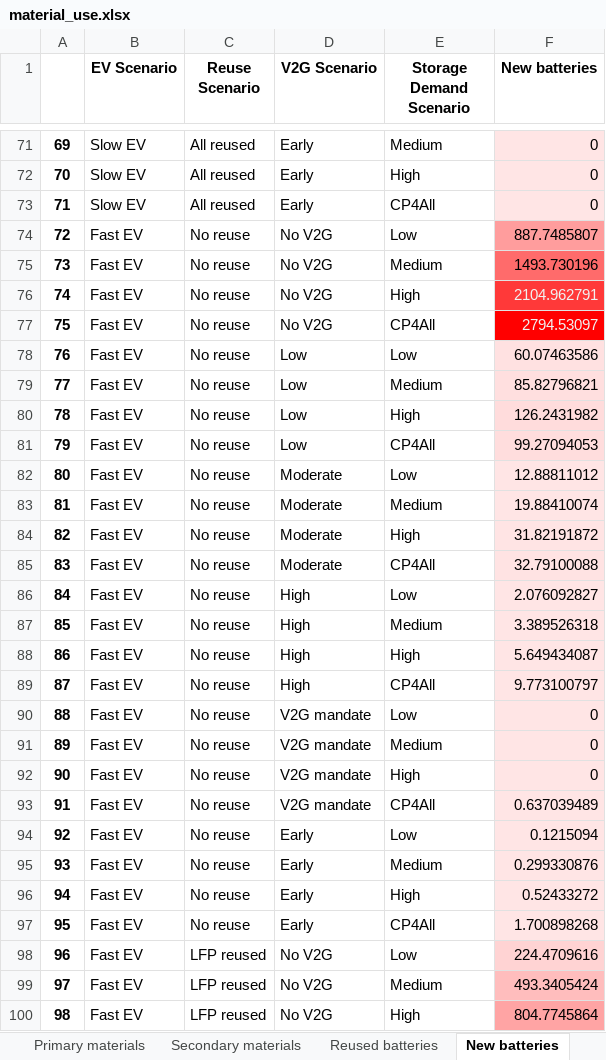
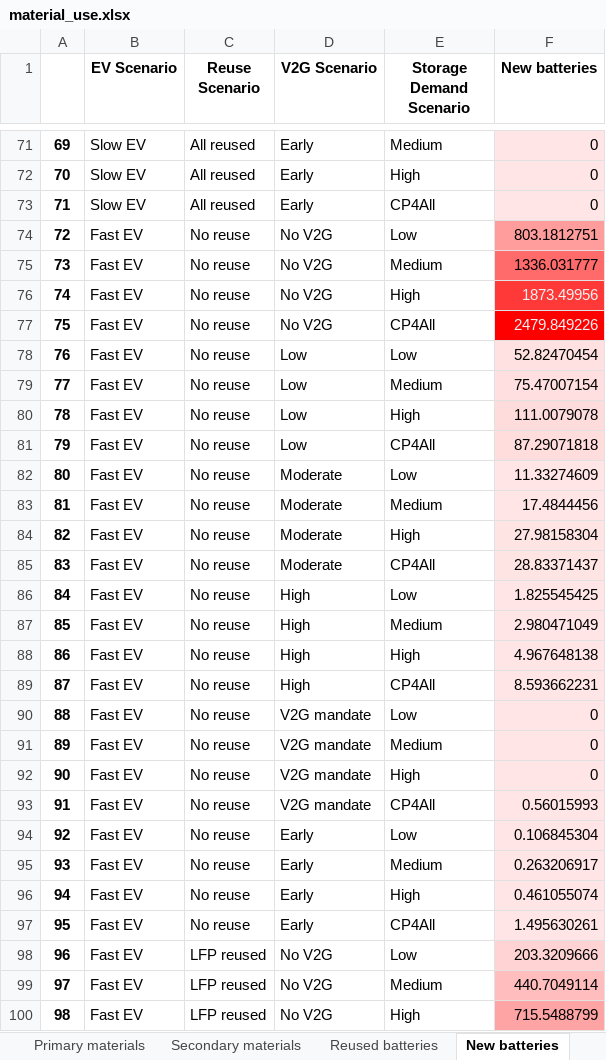
Before and after one commit to fernaag/V2G_in_EU, an Excel workbook: results/Manuscript/material_use.xlsx, sheet New batteries, drawn as a sheet; only a part is shown, gaps mark what is left out; values as stored, in another font and other column widths than the file's, no borders; the diff covers the shown part only; the diff names each change by its address in the sheet, - before the commit and + after, or states it on an @@ line.

```diff
--- a/results/Manuscript/material_use.xlsx (sheet New batteries)
+++ b/results/Manuscript/material_use.xlsx (sheet New batteries)
-F74 (New batteries): 887.7485807
+F74 (New batteries): 803.1812751
-F75 (New batteries): 1493.730196
+F75 (New batteries): 1336.031777
-F76 (New batteries): 2104.962791
+F76 (New batteries): 1873.49956
-F77 (New batteries): 2794.53097
+F77 (New batteries): 2479.849226
-F78 (New batteries): 60.07463586
+F78 (New batteries): 52.82470454
-F79 (New batteries): 85.82796821
+F79 (New batteries): 75.47007154
-F80 (New batteries): 126.2431982
+F80 (New batteries): 111.0079078
-F81 (New batteries): 99.27094053
+F81 (New batteries): 87.29071818
-F82 (New batteries): 12.88811012
+F82 (New batteries): 11.33274609
-F83 (New batteries): 19.88410074
+F83 (New batteries): 17.4844456
-F84 (New batteries): 31.82191872
+F84 (New batteries): 27.98158304
-F85 (New batteries): 32.79100088
+F85 (New batteries): 28.83371437
-F86 (New batteries): 2.076092827
+F86 (New batteries): 1.825545425
-F87 (New batteries): 3.389526318
+F87 (New batteries): 2.980471049
-F88 (New batteries): 5.649434087
+F88 (New batteries): 4.967648138
-F89 (New batteries): 9.773100797
+F89 (New batteries): 8.593662231
-F93 (New batteries): 0.637039489
+F93 (New batteries): 0.56015993
-F94 (New batteries): 0.1215094
+F94 (New batteries): 0.106845304
-F95 (New batteries): 0.299330876
+F95 (New batteries): 0.263206917
-F96 (New batteries): 0.52433272
+F96 (New batteries): 0.461055074
-F97 (New batteries): 1.700898268
+F97 (New batteries): 1.495630261
-F98 (New batteries): 224.4709616
+F98 (New batteries): 203.3209666
-F99 (New batteries): 493.3405424
+F99 (New batteries): 440.7049114
-F100 (New batteries): 804.7745864
+F100 (New batteries): 715.5488799
```
Also changed, not shown: 75 edited cells elsewhere in this sheet, sheet Primary materials, sheet Secondary materials, sheet Reused batteries, results/Manuscript/scenario_comparison_table.xlsx, 9 other files.
